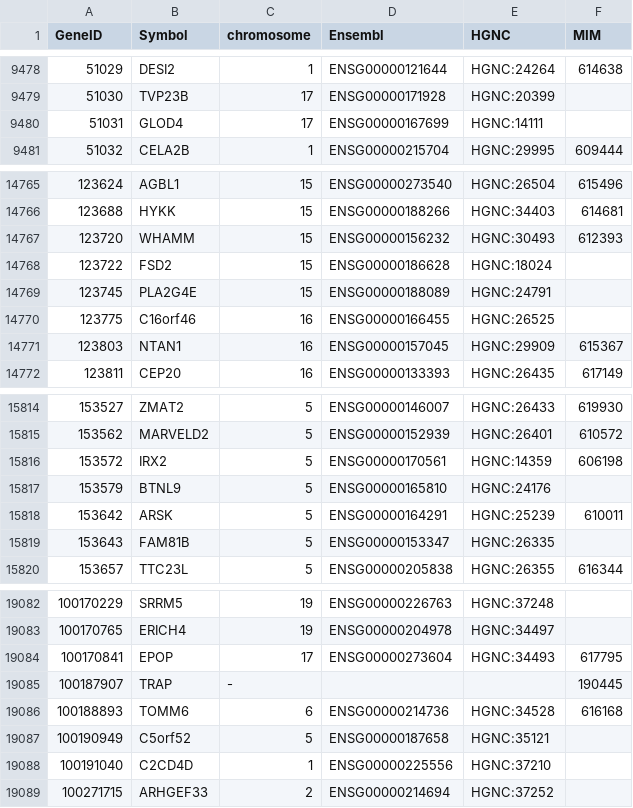
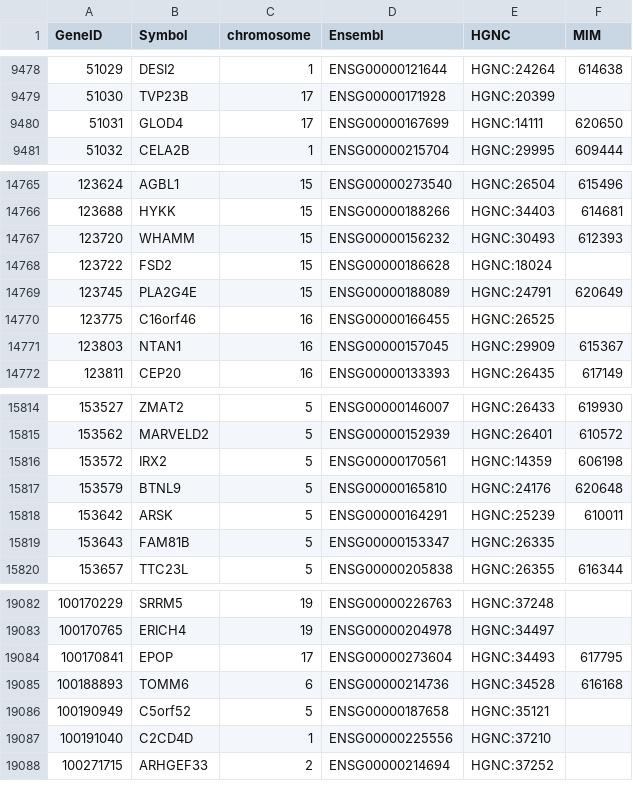
Before and after one commit to nickzren/human-gene, a CSV file: data/output/protein_coding_gene.csv, drawn as a sheet; only a part is shown, gaps mark what is left out.

Commit message:
Weekly update

```diff
--- a/data/output/protein_coding_gene.csv
+++ b/data/output/protein_coding_gene.csv
@@ -9479,3 +9479,3 @@ GeneID,Symbol,chromosome,Ensembl,HGNC,MIM
 51030,TVP23B,17,ENSG00000171928,HGNC:20399,
-51031,GLOD4,17,ENSG00000167699,HGNC:14111,
+51031,GLOD4,17,ENSG00000167699,HGNC:14111,620650
 51032,CELA2B,1,ENSG00000215704,HGNC:29995,609444
@@ -14768,3 +14768,3 @@ GeneID,Symbol,chromosome,Ensembl,HGNC,MIM
 123722,FSD2,15,ENSG00000186628,HGNC:18024,
-123745,PLA2G4E,15,ENSG00000188089,HGNC:24791,
+123745,PLA2G4E,15,ENSG00000188089,HGNC:24791,620649
 123775,C16orf46,16,ENSG00000166455,HGNC:26525,
@@ -15816,3 +15816,3 @@ GeneID,Symbol,chromosome,Ensembl,HGNC,MIM
 153572,IRX2,5,ENSG00000170561,HGNC:14359,606198
-153579,BTNL9,5,ENSG00000165810,HGNC:24176,
+153579,BTNL9,5,ENSG00000165810,HGNC:24176,620648
 153642,ARSK,5,ENSG00000164291,HGNC:25239,610011
@@ -19084,3 +19084,2 @@ GeneID,Symbol,chromosome,Ensembl,HGNC,MIM
 100170841,EPOP,17,ENSG00000273604,HGNC:34493,617795
-100187907,TRAP,-,,,190445
 100188893,TOMM6,6,ENSG00000214736,HGNC:34528,616168
```
